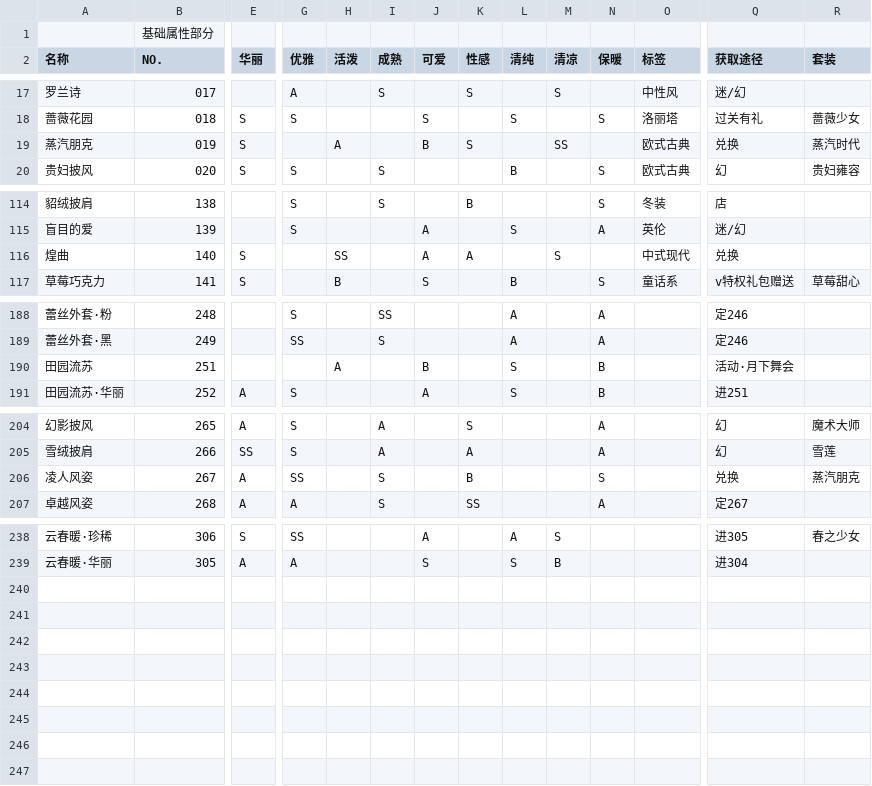
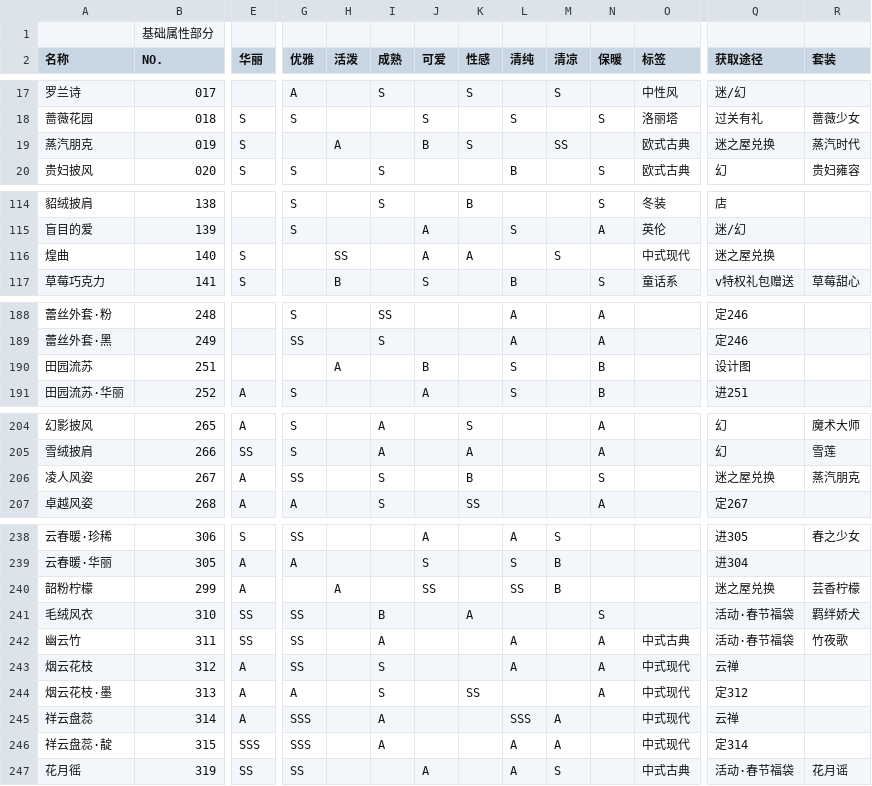
Before and after one commit to ivangift/nikkistats, a CSV file: raw/coat.csv, drawn as a sheet; only a part is shown, gaps mark what is left out; rows hold the shown columns only; the diff covers the shown part only; the diff names each change by its address in the sheet, - before the commit and + after, or states it on an @@ line.

```diff
--- a/raw/coat.csv
+++ b/raw/coat.csv
-Q19 (获取途径): 兑换
+Q19 (获取途径): 迷之屋兑换
-Q116 (获取途径): 兑换
+Q116 (获取途径): 迷之屋兑换
-Q190 (获取途径): 活动·月下舞会
+Q190 (获取途径): 设计图
-Q206 (获取途径): 兑换
+Q206 (获取途径): 迷之屋兑换
+row 240: 韶粉柠檬 | 299 | A |  | A |  | SS |  | SS | B |  |  | 迷之屋兑换 | 芸香柠檬
+row 241: 毛绒风衣 | 310 | SS | SS |  | B |  | A |  |  | S |  | 活动·春节福袋 | 羁绊娇犬
+row 242: 幽云竹 | 311 | SS | SS |  | A |  |  | A |  | A | 中式古典 | 活动·春节福袋 | 竹夜歌
+row 243: 烟云花枝 | 312 | A | SS |  | S |  |  | A |  | A | 中式现代 | 云禅
+row 244: 烟云花枝·墨 | 313 | A | A |  | S |  | SS |  |  | A | 中式现代 | 定312
+row 245: 祥云盘蕊 | 314 | A | SSS |  | A |  |  | SSS | A |  | 中式现代 | 云禅
+row 246: 祥云盘蕊·靛 | 315 | SSS | SSS |  | A |  |  | A | A |  | 中式现代 | 定314
+row 247: 花月徭 | 319 | SS | SS |  |  | A |  | A | S |  | 中式古典 | 活动·春节福袋 | 花月谣
```
Also changed, not shown: 1 edited cell elsewhere in this file, raw/accessories.csv, raw/dress.csv, 14 other files.
